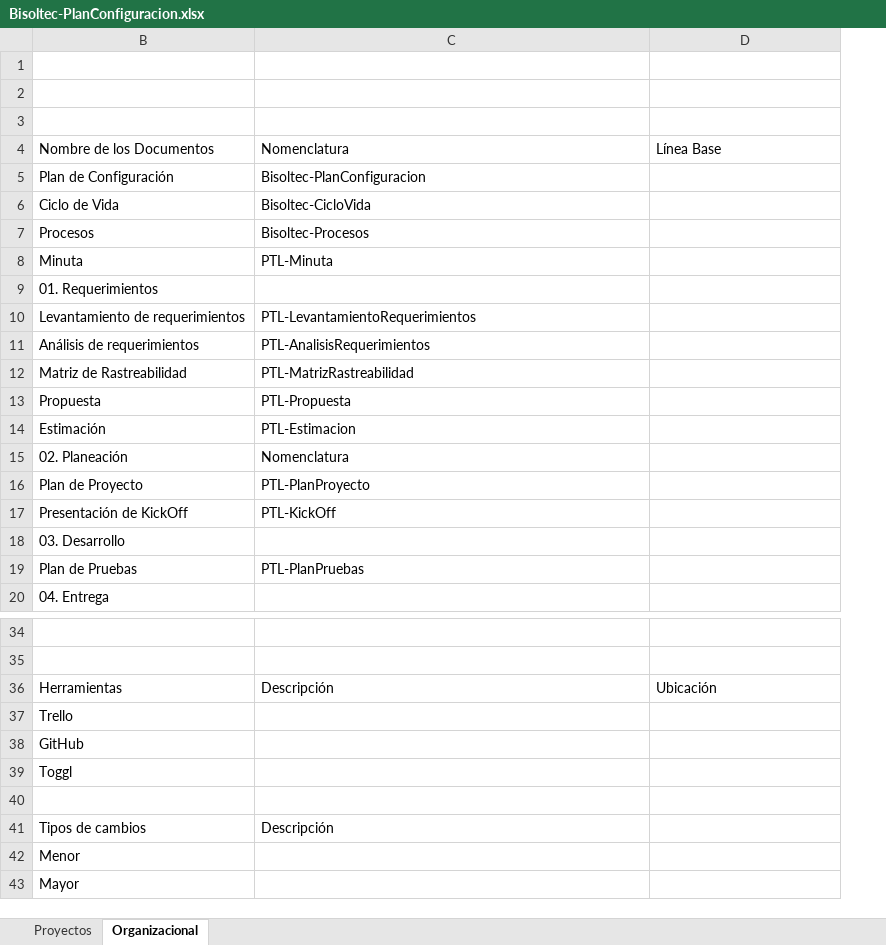
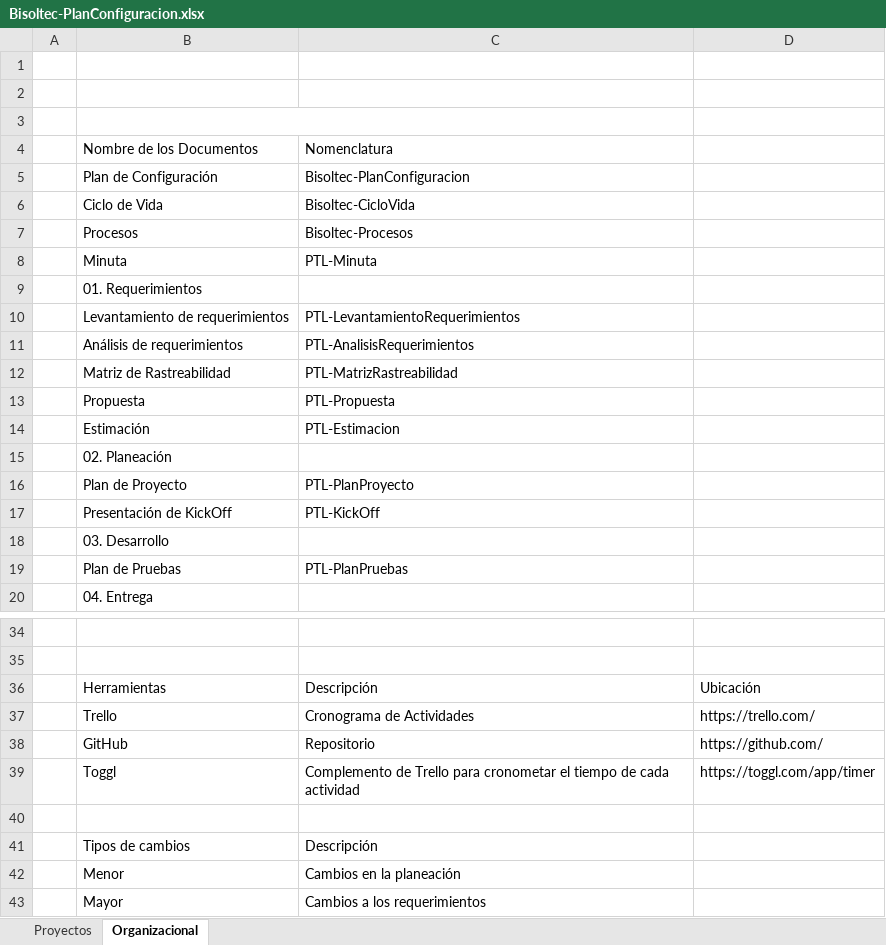
Before and after one commit to jovannyzepeda/Bisoltec, an Excel workbook: Organizacional/Bisoltec-PlanConfiguracion.xlsx, sheet Organizacional, drawn as a sheet; only a part is shown, gaps mark what is left out; values as stored, in another font and other column widths than the file's, no cell formats; charts and pictures not drawn; the diff names each change by its address in the sheet, - before the commit and + after, or states it on an @@ line.

Commit message:
Plan de Configuración
Actualización en los tipos de cambio y herramientas

```diff
--- a/Organizacional/Bisoltec-PlanConfiguracion.xlsx (sheet Organizacional)
+++ b/Organizacional/Bisoltec-PlanConfiguracion.xlsx (sheet Organizacional)
@@ column A unhidden, empty @@
+B3:C3 merged
-D4: Línea Base
+D4: (empty)
-C15 (Nomenclatura): Nomenclatura
+C15 (Nomenclatura): (empty)
-C37 (Nomenclatura): (empty)
+C37 (Nomenclatura): Cronograma de Actividades
-D37: (empty)
+D37: https://trello.com/
-C38 (Nomenclatura): (empty)
+C38 (Nomenclatura): Repositorio
-D38: (empty)
+D38: https://github.com/
-C39 (Nomenclatura): (empty)
+C39 (Nomenclatura): Complemento de Trello para cronometar el tiempo de cada actividad
-D39: (empty)
+D39: https://toggl.com/app/timer
-C42 (Nomenclatura): (empty)
+C42 (Nomenclatura): Cambios en la planeación
-C43 (Nomenclatura): (empty)
+C43 (Nomenclatura): Cambios a los requerimientos
```
Also changed, not shown: sheet Proyectos, cell formats, hidden cells, charts or pictures.
